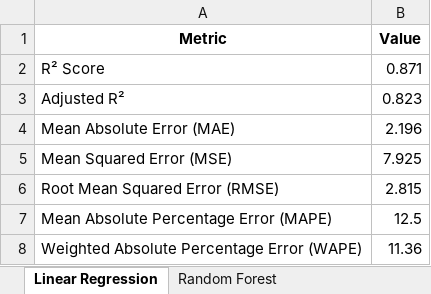
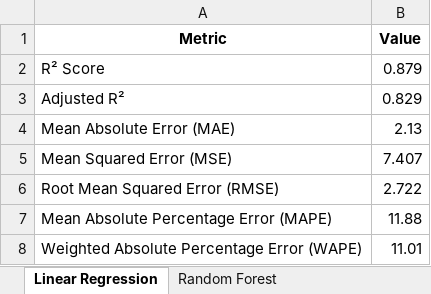
Before and after one commit to ksalyamova/CIND820-Capstone-Project, an Excel workbook: reports/04_Predictive_Modelling_Results.xlsx, sheet Linear Regression, drawn as a sheet; values as stored, in another font and other column widths than the file's, no borders; the diff names each change by its address in the sheet, - before the commit and + after, or states it on an @@ line.

```diff
--- a/reports/04_Predictive_Modelling_Results.xlsx (sheet Linear Regression)
+++ b/reports/04_Predictive_Modelling_Results.xlsx (sheet Linear Regression)
-B2 (Value): 0.871
+B2 (Value): 0.879
-B3 (Value): 0.823
+B3 (Value): 0.829
-B4 (Value): 2.196
+B4 (Value): 2.13
-B5 (Value): 7.925
+B5 (Value): 7.407
-B6 (Value): 2.815
+B6 (Value): 2.722
-B7 (Value): 12.5
+B7 (Value): 11.88
-B8 (Value): 11.36
+B8 (Value): 11.01
```
Also changed, not shown: sheet Predictions, sheet Regression Coefficients, sheet Model Comparison, sheet RF Importance, sheet Random Forest, reports/02_Statistical_Analysis_Results.xlsx, 10 other files.
